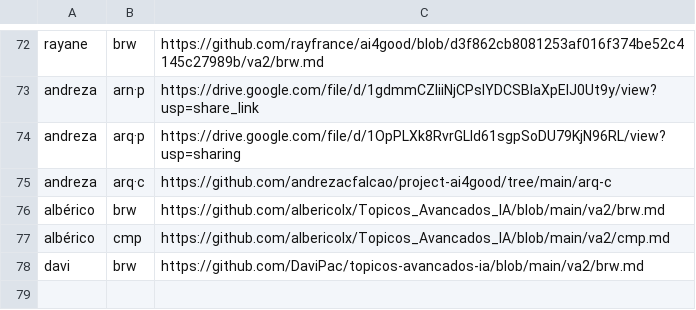
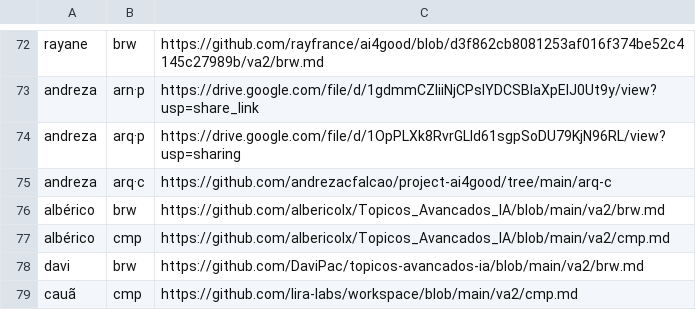
Before and after one commit to lsfcin/lsf-links, a TSV file: ai4good/entregas.tsv, drawn as a sheet; only a part is shown, gaps mark what is left out; the diff names each change by its address in the sheet, - before the commit and + after, or states it on an @@ line.

Commit message:
entrega: cauã cmp

```diff
--- a/ai4good/entregas.tsv
+++ b/ai4good/entregas.tsv
+row 79: cauã | cmp | https://github.com/lira-labs/workspace/blob/main/va2/cmp.md
```
